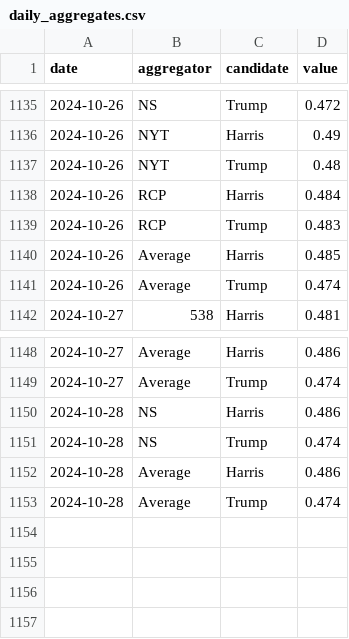
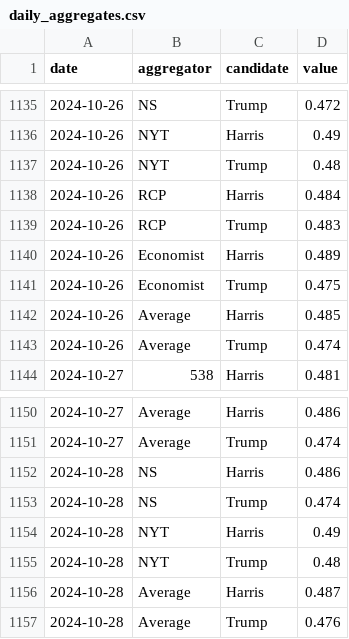
Before and after one commit to hidegmisi/us2024_aggregator_scraper, a CSV file: daily_aggregates.csv, drawn as a sheet; only a part is shown, gaps mark what is left out.

```diff
--- a/daily_aggregates.csv
+++ b/daily_aggregates.csv
@@ -1139,2 +1139,4 @@ date,aggregator,candidate,value
 2024-10-26,RCP,Trump,0.483
+2024-10-26,Economist,Harris,0.489
+2024-10-26,Economist,Trump,0.475
 2024-10-26,Average,Harris,0.485
@@ -1151,3 +1153,5 @@ date,aggregator,candidate,value
 2024-10-28,NS,Trump,0.474
-2024-10-28,Average,Harris,0.486
-2024-10-28,Average,Trump,0.474
+2024-10-28,NYT,Harris,0.49
+2024-10-28,NYT,Trump,0.48
+2024-10-28,Average,Harris,0.487
+2024-10-28,Average,Trump,0.476
```
Also changed, not shown: scrape_history.csv.
